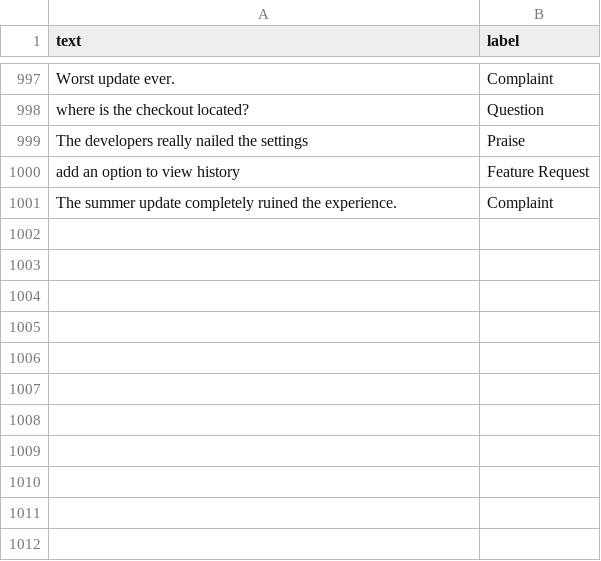
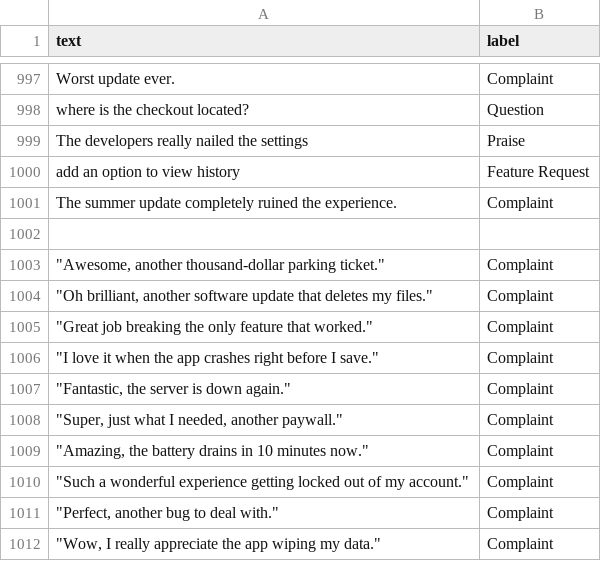
Before and after one commit to IDKHowToCodeFR/Semantic-Comment-Analyze, a CSV file: data/training_data.csv, drawn as a sheet; only a part is shown, gaps mark what is left out; the diff names each change by its address in the sheet, - before the commit and + after, or states it on an @@ line.

```diff
--- a/data/training_data.csv
+++ b/data/training_data.csv
+row 1002: (empty)
+row 1003: "Awesome, another thousand-dollar parking ticket." | Complaint
+row 1004: "Oh brilliant, another software update that deletes my files." | Complaint
+row 1005: "Great job breaking the only feature that worked." | Complaint
+row 1006: "I love it when the app crashes right before I save." | Complaint
+row 1007: "Fantastic, the server is down again." | Complaint
+row 1008: "Super, just what I needed, another paywall." | Complaint
+row 1009: "Amazing, the battery drains in 10 minutes now." | Complaint
+row 1010: "Such a wonderful experience getting locked out of my account." | Complaint
+row 1011: "Perfect, another bug to deal with." | Complaint
+row 1012: "Wow, I really appreciate the app wiping my data." | Complaint
```
Also changed, not shown: 29 other files.
